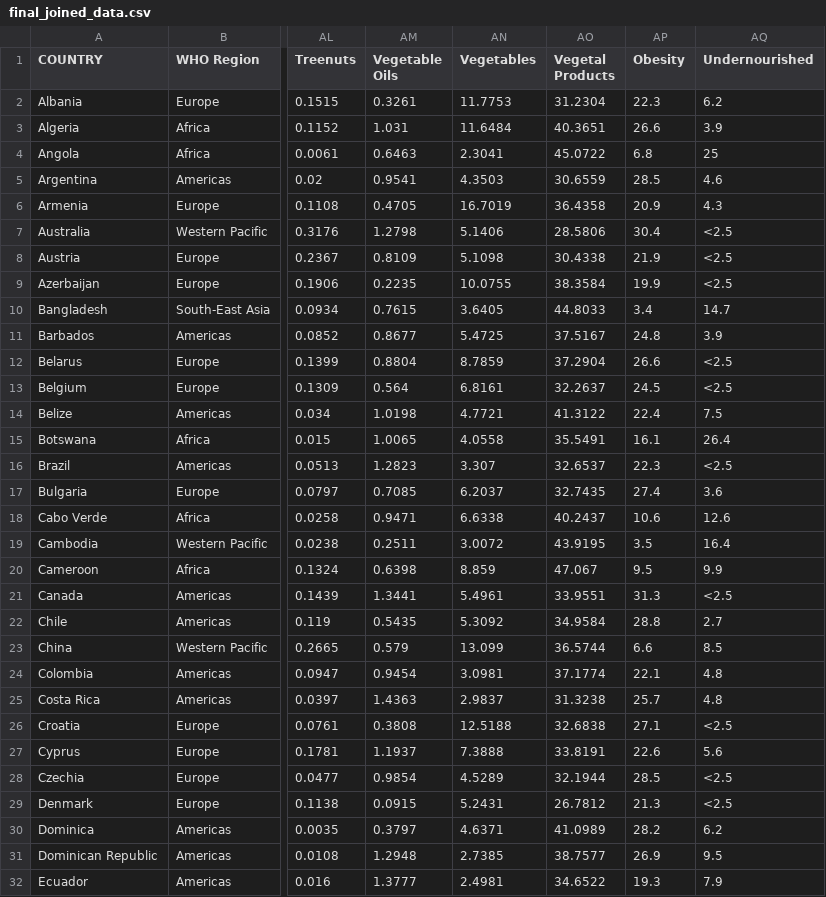
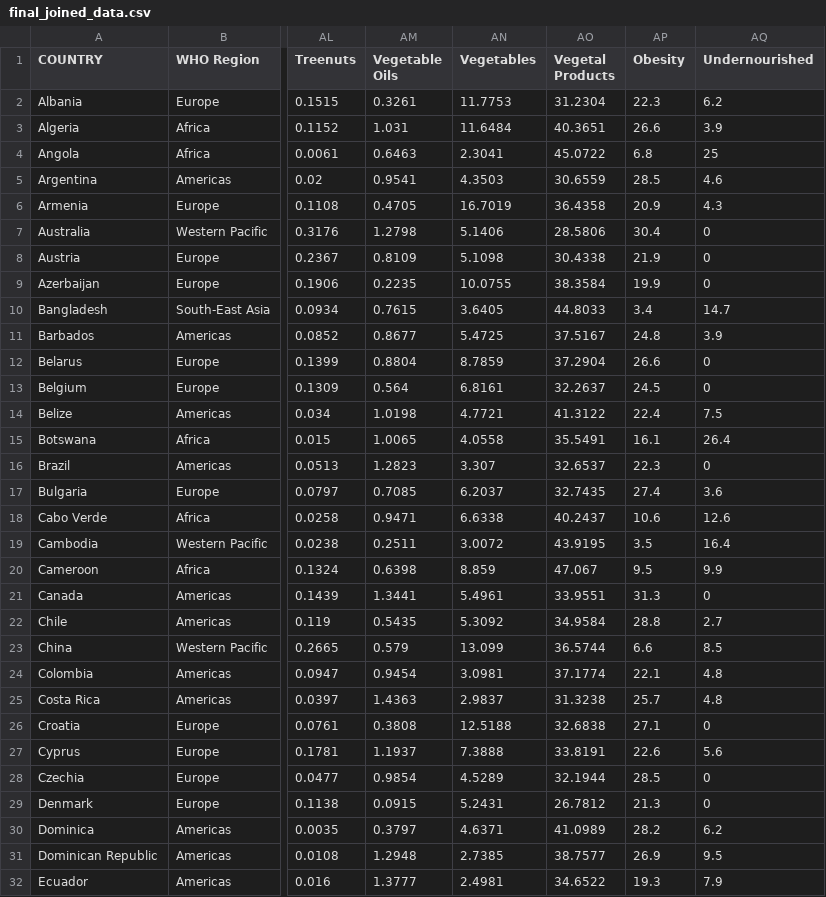
Before and after one commit to sterlingvm/Data_Bootcamp_Project, a CSV file: final_joined_data.csv, drawn as a sheet; only a part is shown, gaps mark what is left out; the diff covers the shown part only; the diff names each change by its address in the sheet, - before the commit and + after, or states it on an @@ line.

```diff
--- a/final_joined_data.csv
+++ b/final_joined_data.csv
-AQ7:AQ9 (Undernourished): <2.5
+AQ7:AQ9 (Undernourished): 0
-AQ12:AQ13 (Undernourished): <2.5
+AQ12:AQ13 (Undernourished): 0
-AQ16 (Undernourished): <2.5
+AQ16 (Undernourished): 0
-AQ21 (Undernourished): <2.5
+AQ21 (Undernourished): 0
-AQ26 (Undernourished): <2.5
+AQ26 (Undernourished): 0
-AQ28:AQ29 (Undernourished): <2.5
+AQ28:AQ29 (Undernourished): 0
```
Also changed, not shown: 28 edited cells elsewhere in this file, 1 other file.
